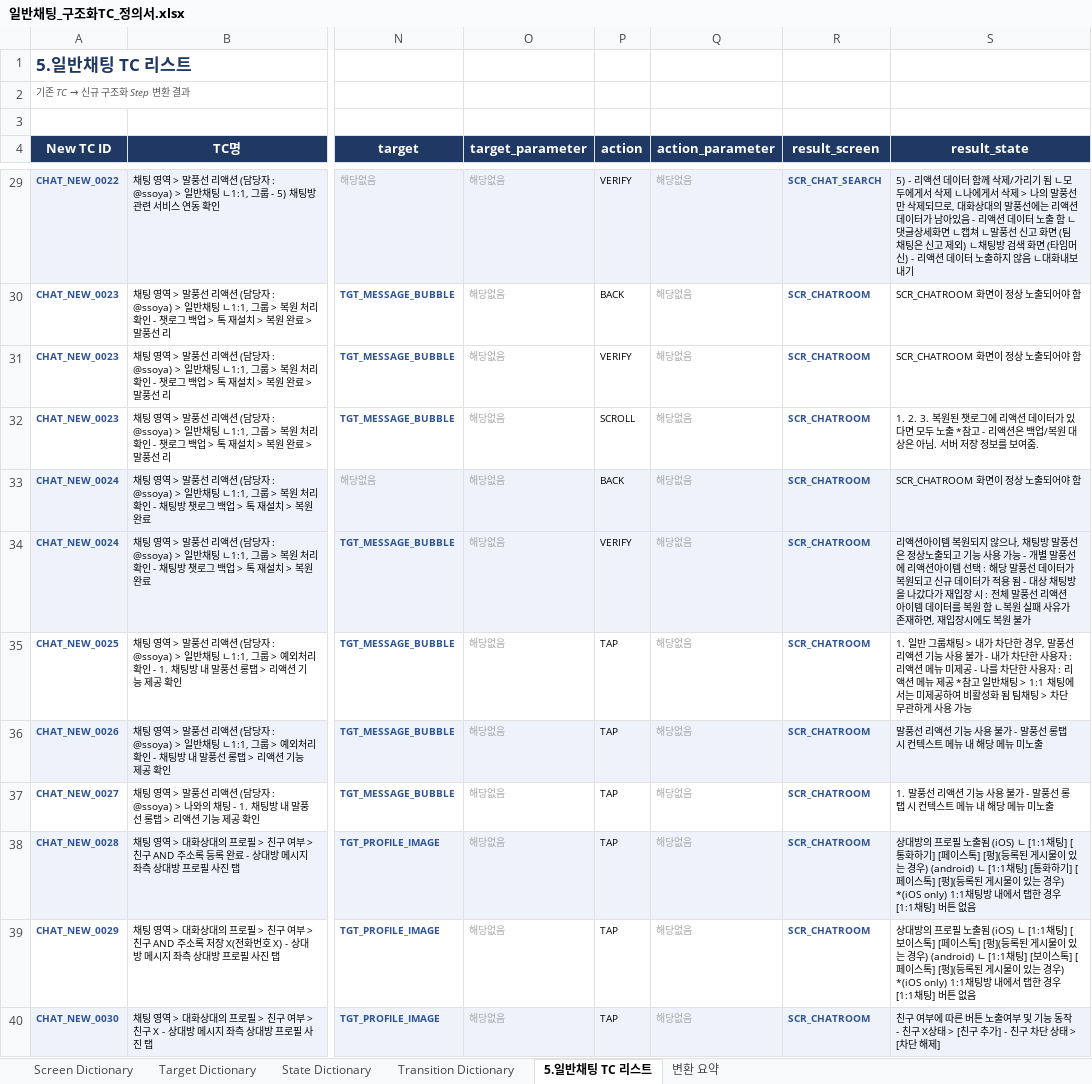
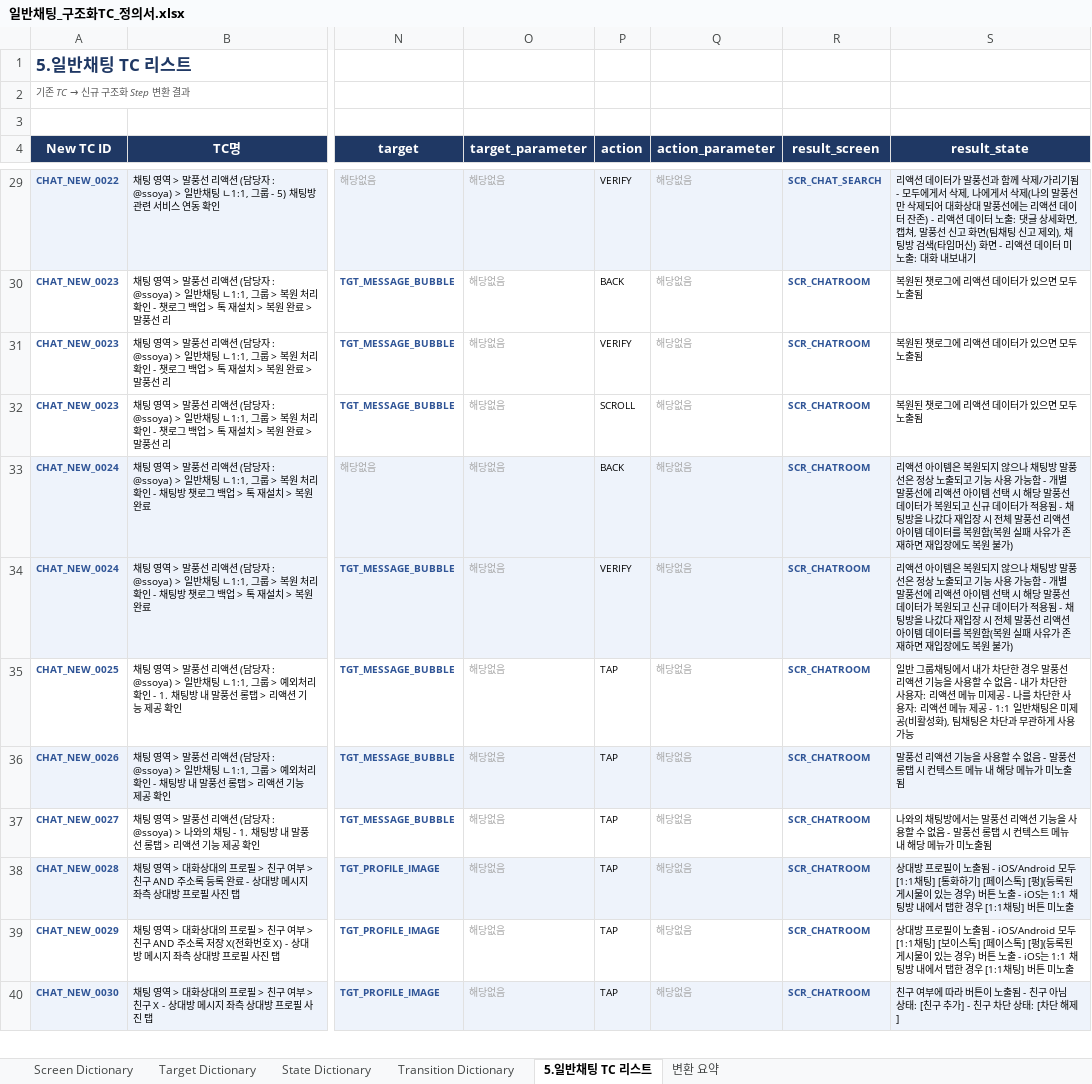
Before and after one commit to kinosms/QA-Integrity, an Excel workbook: output/chat_conversion/일반채팅_구조화TC_정의서.xlsx, sheet 5.일반채팅 TC 리스트, drawn as a sheet; only a part is shown, gaps mark what is left out; values as stored, in another font and other column widths than the file's, no borders; the diff covers the shown part only; the diff names each change by its address in the sheet, - before the commit and + after, or states it on an @@ line.

```diff
--- a/output/chat_conversion/일반채팅_구조화TC_정의서.xlsx (sheet 5.일반채팅 TC 리스트)
+++ b/output/chat_conversion/일반채팅_구조화TC_정의서.xlsx (sheet 5.일반채팅 TC 리스트)
-S29 (result_state): 5) - 리액션 데이터 함께 삭제/가리기 됨 ㄴ모두에게서 삭제 ㄴ나에게서 삭제 > 나의 말풍선만 삭제되므로, 대화상대의 말풍선에는 리액션데이터가 남아있음 - 리액션 데이터 노출 함 ㄴ댓글상세화면 ㄴ캡쳐 ㄴ말풍선 신고 화면 (팀채팅은 신고 제외) ㄴ채팅방 검색 화면 (타임머신) - 리액션 데이터 노출하지 않음 ㄴ대화내보내기
+S29 (result_state): 리액션 데이터가 말풍선과 함께 삭제/가리기됨 - 모두에게서 삭제, 나에게서 삭제(나의 말풍선만 삭제되어 대화상대 말풍선에는 리액션 데이터 잔존) - 리액션 데이터 노출: 댓글 상세화면, 캡쳐, 말풍선 신고 화면(팀채팅 신고 제외), 채팅방 검색(타임머신) 화면 - 리액션 데이터 미노출: 대화 내보내기
-S30:S31 (result_state): SCR_CHATROOM 화면이 정상 노출되어야 함
+S30:S31 (result_state): 복원된 챗로그에 리액션 데이터가 있으면 모두 노출됨
-S32 (result_state): 1. 2. 3. 복원된 챗로그에 리액션 데이터가 있다면 모두 노출 *참고 - 리액션은 백업/복원 대상은 아님. 서버 저장 정보를 보여줌.
+S32 (result_state): 복원된 챗로그에 리액션 데이터가 있으면 모두 노출됨
-S33 (result_state): SCR_CHATROOM 화면이 정상 노출되어야 함
+S33 (result_state): 리액션 아이템은 복원되지 않으나 채팅방 말풍선은 정상 노출되고 기능 사용 가능함 - 개별 말풍선에 리액션 아이템 선택 시 해당 말풍선 데이터가 복원되고 신규 데이터가 적용됨 - 채팅방을 나갔다 재입장 시 전체 말풍선 리액션 아이템 데이터를 복원함(복원 실패 사유가 존재하면 재입장에도 복원 불가)
-S34 (result_state): 리액션아이템 복원되지 않으나, 채팅방 말풍선은 정상노출되고 기능 사용 가능 - 개별 말풍선에 리액션아이템 선택 : 해당 말풍선 데이터가 복원되고 신규 데이터가 적용 됨 - 대상 채팅방을 나갔다가 재입장 시 : 전체 말풍선 리액션 아이템 데이터를 복원 함 ㄴ복원 실패 사유가 존재하면, 재입장시에도 복원 불가
+S34 (result_state): 리액션 아이템은 복원되지 않으나 채팅방 말풍선은 정상 노출되고 기능 사용 가능함 - 개별 말풍선에 리액션 아이템 선택 시 해당 말풍선 데이터가 복원되고 신규 데이터가 적용됨 - 채팅방을 나갔다 재입장 시 전체 말풍선 리액션 아이템 데이터를 복원함(복원 실패 사유가 존재하면 재입장에도 복원 불가)
-S35 (result_state): 1. 일반 그룹채팅 > 내가 차단한 경우, 말풍선 리액션 기능 사용 불가 - 내가 차단한 사용자 : 리액션 메뉴 미제공 - 나를 차단한 사용자 : 리액션 메뉴 제공 *참고 일반채팅 > 1:1 채팅에서는 미제공하여 비활성화 됨 팀채팅 > 차단 무관하…
+S35 (result_state): 일반 그룹채팅에서 내가 차단한 경우 말풍선 리액션 기능을 사용할 수 없음 - 내가 차단한 사용자: 리액션 메뉴 미제공 - 나를 차단한 사용자: 리액션 메뉴 제공 - 1:1 일반채팅은 미제공(비활성화), 팀채팅은 차단과 무관하…
-S36 (result_state): …션 기능 사용 불가 - 말풍선 롱탭 시 컨텍스트 메뉴 내 해당 메뉴 미노출
+S36 (result_state): …션 기능을 사용할 수 없음 - 말풍선 롱탭 시 컨텍스트 메뉴 내 해당 메뉴가 미노출됨
-S37 (result_state): 1. 말풍선 리액션 기능 사용 불가 - 말풍선 롱탭 시 컨텍스트 메뉴 내 해당 메뉴 미노출
+S37 (result_state): 나와의 채팅방에서는 말풍선 리액션 기능을 사용할 수 없음 - 말풍선 롱탭 시 컨텍스트 메뉴 내 해당 메뉴가 미노출됨
-S38 (result_state): 상대방의 프로필 노출됨 (iOS) ㄴ [1:1채팅] [통화하기] [페이스톡] [펑](등록된 게시물이 있는 경우) (android) ㄴ [1:1채팅] [통화하기] [페이스톡] [펑](등록된 게시물이 있는 경우) *(iOS only) 1:1채팅방 내에서 탭한 경우 [1:1채팅] 버튼 없음
+S38 (result_state): 상대방 프로필이 노출됨 - iOS/Android 모두 [1:1채팅] [통화하기] [페이스톡] [펑](등록된 게시물이 있는 경우) 버튼 노출 - iOS는 1:1 채팅방 내에서 탭한 경우 [1:1채팅] 버튼 미노출
-S39 (result_state): 상대방의 프로필 노출됨 (iOS) ㄴ [1:1채팅] [보이스톡] [페이스톡] [펑](등록된 게시물이 있는 경우) (android) ㄴ [1:1채팅] [보이스톡] [페이스톡] [펑](등록된 게시물이 있는 경우) *(iOS only) 1:1채팅방 내에서 탭한 경우 [1:1채팅] 버튼 없음
+S39 (result_state): 상대방 프로필이 노출됨 - iOS/Android 모두 [1:1채팅] [보이스톡] [페이스톡] [펑](등록된 게시물이 있는 경우) 버튼 노출 - iOS는 1:1 채팅방 내에서 탭한 경우 [1:1채팅] 버튼 미노출
-S40 (result_state): …부에 따른 버튼 노출여부 및 기능 동작 - 친구 X상태 > [친구 추가] - 친구 차단 상태 > [차단…
+S40 (result_state): …부에 따라 버튼이 노출됨 - 친구 아님 상태: [친구 추가] - 친구 차단 상태: [차단…
```
Also changed, not shown: 968 edited cells elsewhere in this sheet, 7 other files.
